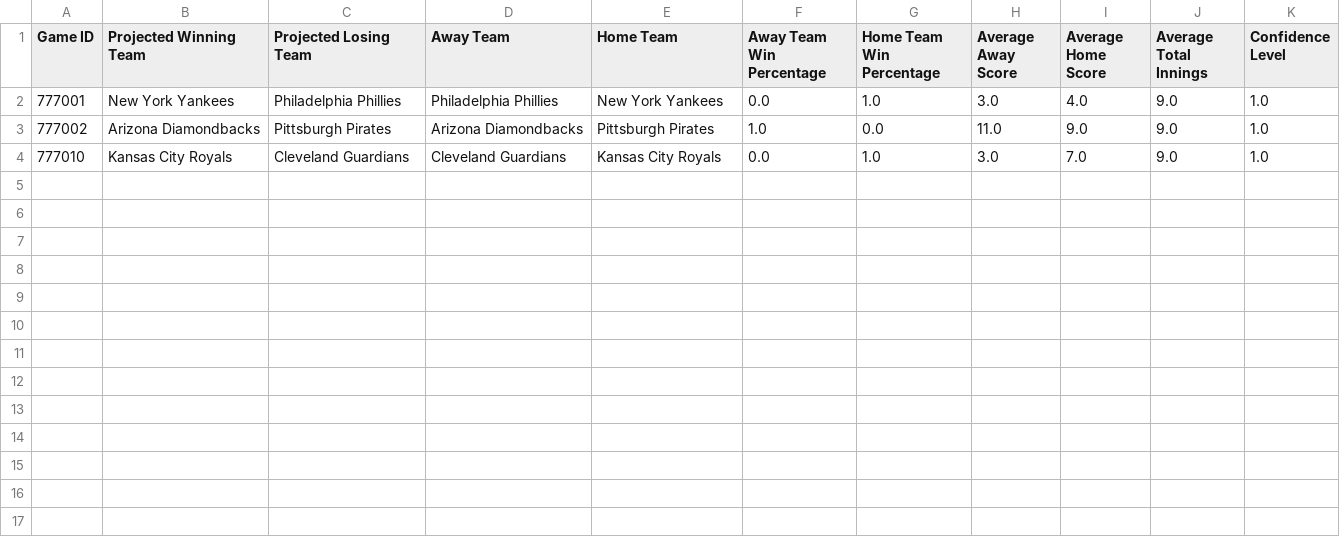
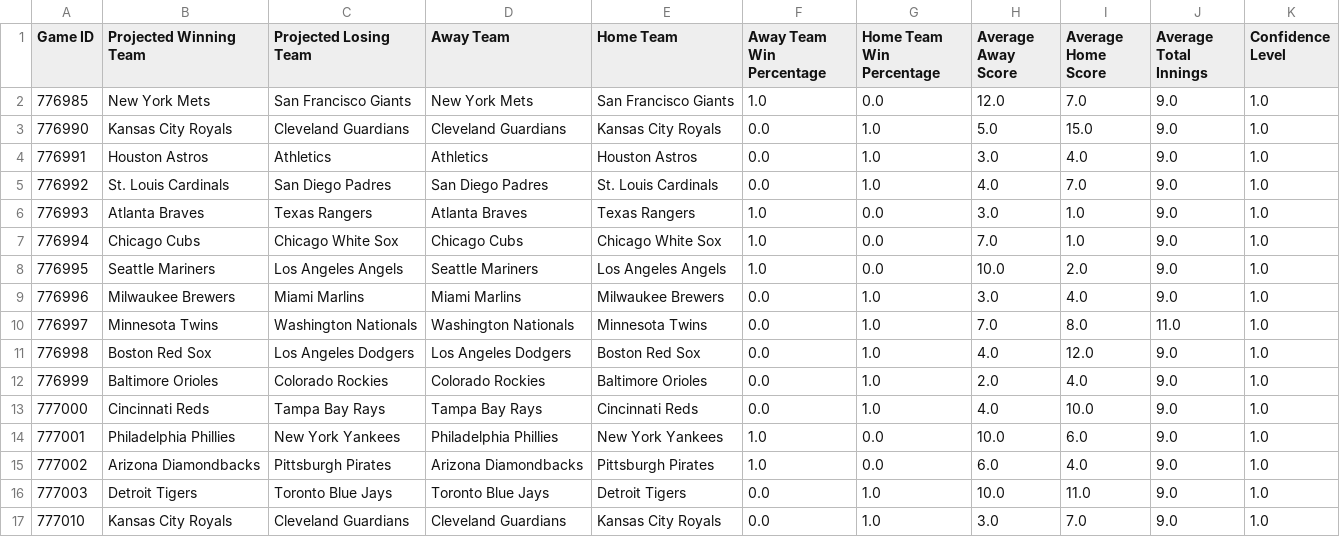
Before and after one commit to jbhemm10/MLB_game_sim, a CSV file: simulated_games/simulated_games_2025-07-26.csv, drawn as a sheet.

```diff
--- a/simulated_games/simulated_games_2025-07-26.csv
+++ b/simulated_games/simulated_games_2025-07-26.csv
@@ -1,4 +1,17 @@
 Game ID,Projected Winning Team,Projected Losing Team,Away Team,Home Team,Away Team Win Percentage,Home Team Win Percentage,Average Away Score,Average Home Score,Average Total Innings,Confidence Level
-777001,New York Yankees,Philadelphia Phillies,Philadelphia Phillies,New York Yankees,0.0,1.0,3.0,4.0,9.0,1.0
-777002,Arizona Diamondbacks,Pittsburgh Pirates,Arizona Diamondbacks,Pittsburgh Pirates,1.0,0.0,11.0,9.0,9.0,1.0
+776985,New York Mets,San Francisco Giants,New York Mets,San Francisco Giants,1.0,0.0,12.0,7.0,9.0,1.0
+776990,Kansas City Royals,Cleveland Guardians,Cleveland Guardians,Kansas City Royals,0.0,1.0,5.0,15.0,9.0,1.0
+776991,Houston Astros,Athletics,Athletics,Houston Astros,0.0,1.0,3.0,4.0,9.0,1.0
+776992,St. Louis Cardinals,San Diego Padres,San Diego Padres,St. Louis Cardinals,0.0,1.0,4.0,7.0,9.0,1.0
+776993,Atlanta Braves,Texas Rangers,Atlanta Braves,Texas Rangers,1.0,0.0,3.0,1.0,9.0,1.0
+776994,Chicago Cubs,Chicago White Sox,Chicago Cubs,Chicago White Sox,1.0,0.0,7.0,1.0,9.0,1.0
+776995,Seattle Mariners,Los Angeles Angels,Seattle Mariners,Los Angeles Angels,1.0,0.0,10.0,2.0,9.0,1.0
+776996,Milwaukee Brewers,Miami Marlins,Miami Marlins,Milwaukee Brewers,0.0,1.0,3.0,4.0,9.0,1.0
+776997,Minnesota Twins,Washington Nationals,Washington Nationals,Minnesota Twins,0.0,1.0,7.0,8.0,11.0,1.0
+776998,Boston Red Sox,Los Angeles Dodgers,Los Angeles Dodgers,Boston Red Sox,0.0,1.0,4.0,12.0,9.0,1.0
+776999,Baltimore Orioles,Colorado Rockies,Colorado Rockies,Baltimore Orioles,0.0,1.0,2.0,4.0,9.0,1.0
+777000,Cincinnati Reds,Tampa Bay Rays,Tampa Bay Rays,Cincinnati Reds,0.0,1.0,4.0,10.0,9.0,1.0
+777001,Philadelphia Phillies,New York Yankees,Philadelphia Phillies,New York Yankees,1.0,0.0,10.0,6.0,9.0,1.0
+777002,Arizona Diamondbacks,Pittsburgh Pirates,Arizona Diamondbacks,Pittsburgh Pirates,1.0,0.0,6.0,4.0,9.0,1.0
+777003,Detroit Tigers,Toronto Blue Jays,Toronto Blue Jays,Detroit Tigers,0.0,1.0,10.0,11.0,9.0,1.0
 777010,Kansas City Royals,Cleveland Guardians,Cleveland Guardians,Kansas City Royals,0.0,1.0,3.0,7.0,9.0,1.0
```
Also changed, not shown: player_data/2025_hitters_data.csv, player_data/2025_pitchers_data.csv, 37 other files.
